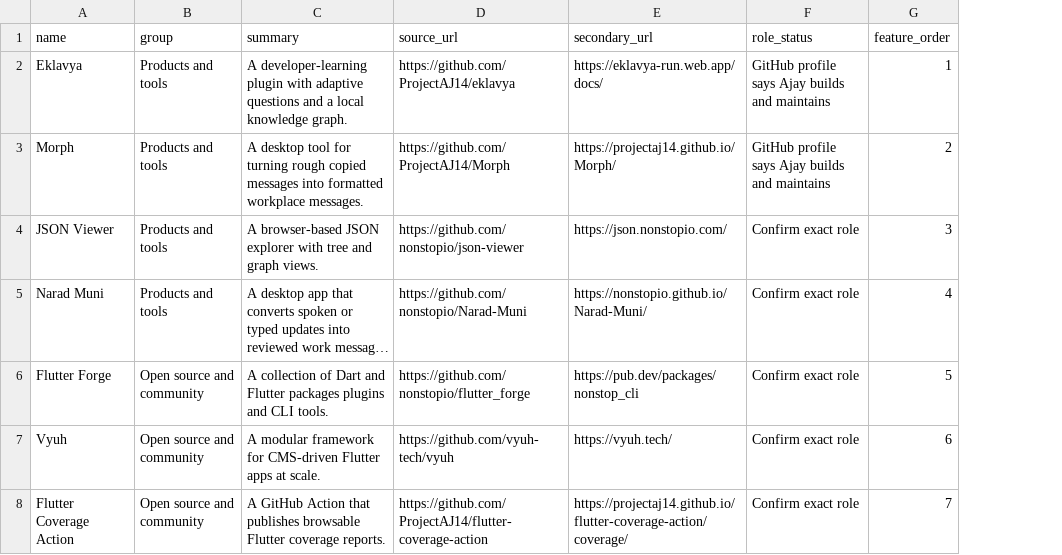
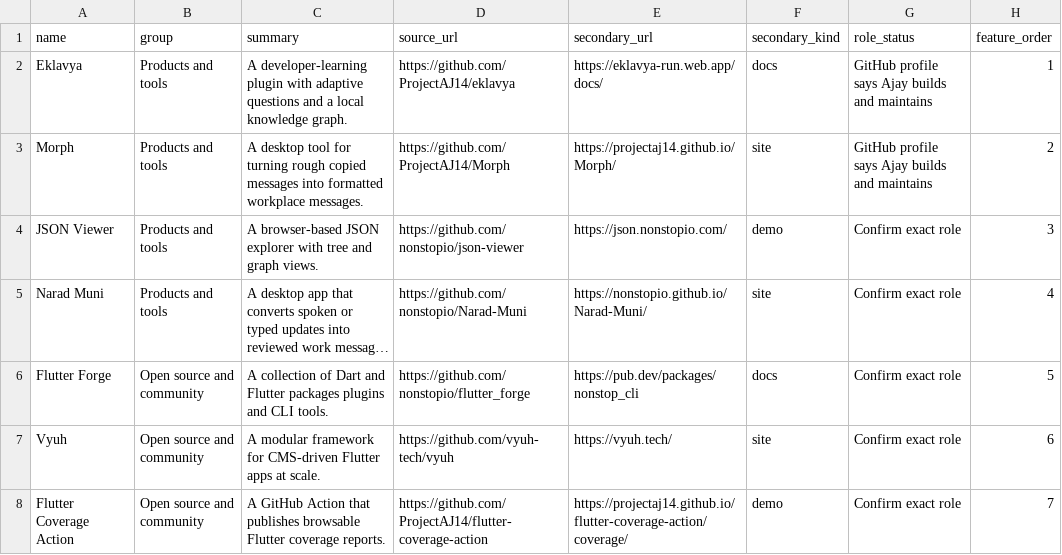
Before and after one commit to ProjectAJ14/iajaykumar.live, a CSV file: content/projects.csv, drawn as a sheet; long unchanged cells end in …; the diff names each change by its address in the sheet, - before the commit and + after, or states it on an @@ line.

```diff
--- a/content/projects.csv
+++ b/content/projects.csv
+column F (secondary_kind), rows 2-8: docs | site | demo | site | docs | site | demo
```
Also changed, not shown: 39 other files.
